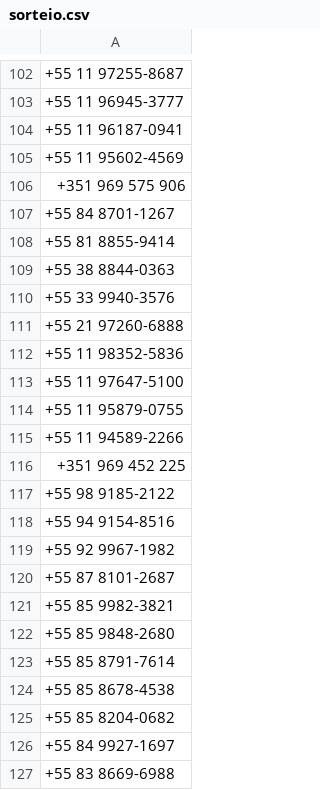
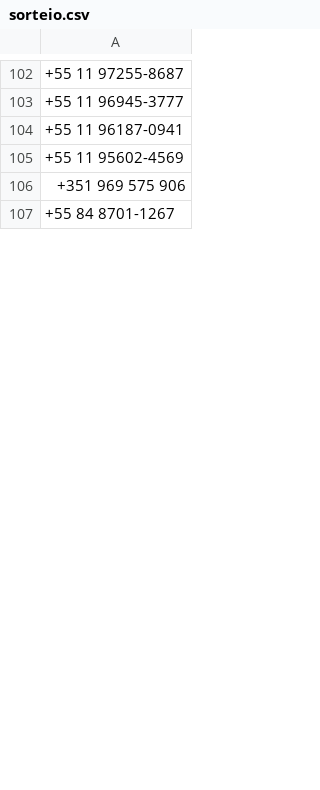
Before and after one commit to iamlucasconte/SORTEIO, a CSV file: sorteio.csv, drawn as a sheet; only a part is shown, gaps mark what is left out; removed rows and columns are numbered as before the commit, all else as after; the diff covers the shown part only; the diff names each change by its address in the sheet, - before the commit and + after, or states it on an @@ line.

Commit message:
Update sorteio.csv

```diff
--- a/sorteio.csv
+++ b/sorteio.csv
-row 108: +55 81 8855-9414
-row 109: +55 38 8844-0363
-row 110: +55 33 9940-3576
-row 111: +55 21 97260-6888
-row 112: +55 11 98352-5836
-row 113: +55 11 97647-5100
-row 114: +55 11 95879-0755
-row 115: +55 11 94589-2266
-row 116: +351 969 452 225
-row 117: +55 98 9185-2122
-row 118: +55 94 9154-8516
-row 119: +55 92 9967-1982
-row 120: +55 87 8101-2687
-row 121: +55 85 9982-3821
-row 122: +55 85 9848-2680
-row 123: +55 85 8791-7614
-row 124: +55 85 8678-4538
-row 125: +55 85 8204-0682
-row 126: +55 84 9927-1697
-row 127: +55 83 8669-6988
```
Also changed, not shown: 1 added row and 85 removed rows elsewhere in this file.
